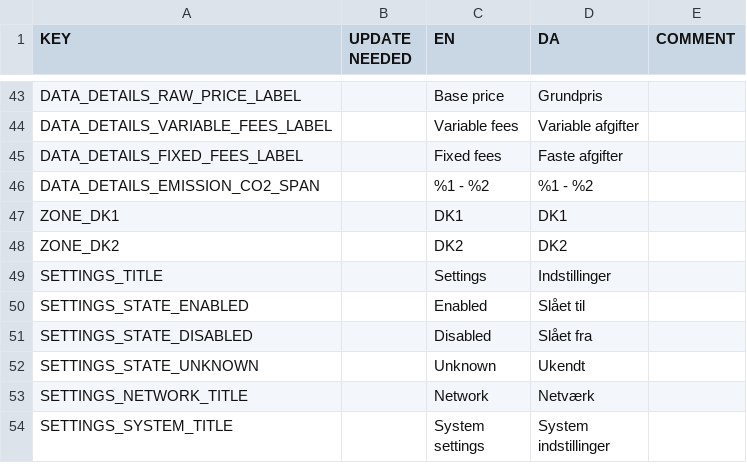
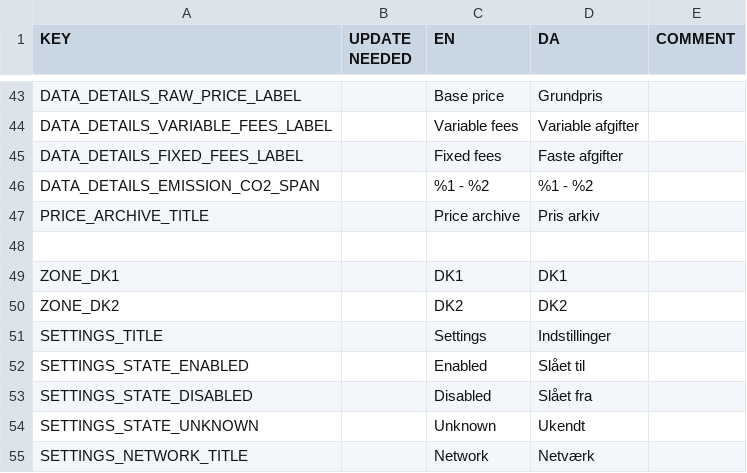
Before and after one commit to CodeReaper/powercast-ios, a CSV file: resources/translations/translations.csv, drawn as a sheet; only a part is shown, gaps mark what is left out; the shorter side is filled out with more unchanged rows; the diff names each change by its address in the sheet, - before the commit and + after, or states it on an @@ line.

Commit message:
Add price archive

```diff
--- a/resources/translations/translations.csv
+++ b/resources/translations/translations.csv
+row 47: PRICE_ARCHIVE_TITLE |  | Price archive | Pris arkiv
+row 48: (empty)
```
Also changed, not shown: 19 other files.
